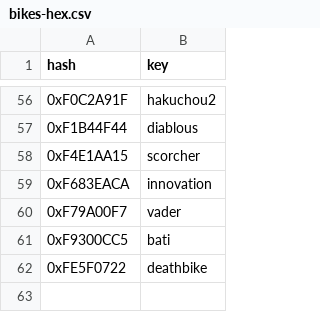
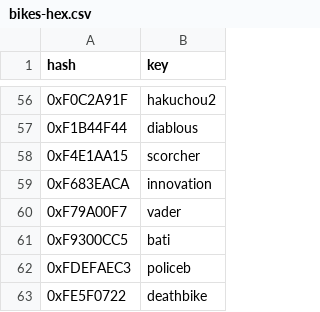
Before and after one commit to calamity-inc/gta-v-joaat-hash-db, a CSV file: out/bikes-hex.csv, drawn as a sheet; only a part is shown, gaps mark what is left out; the diff names each change by its address in the sheet, - before the commit and + after, or states it on an @@ line.

```diff
--- a/out/bikes-hex.csv
+++ b/out/bikes-hex.csv
+row 62: 0xFDEFAEC3 | policeb
```
Also changed, not shown: out/automobiles-dec_unsigned.csv, out/automobiles-hex.csv, 8 other files.
